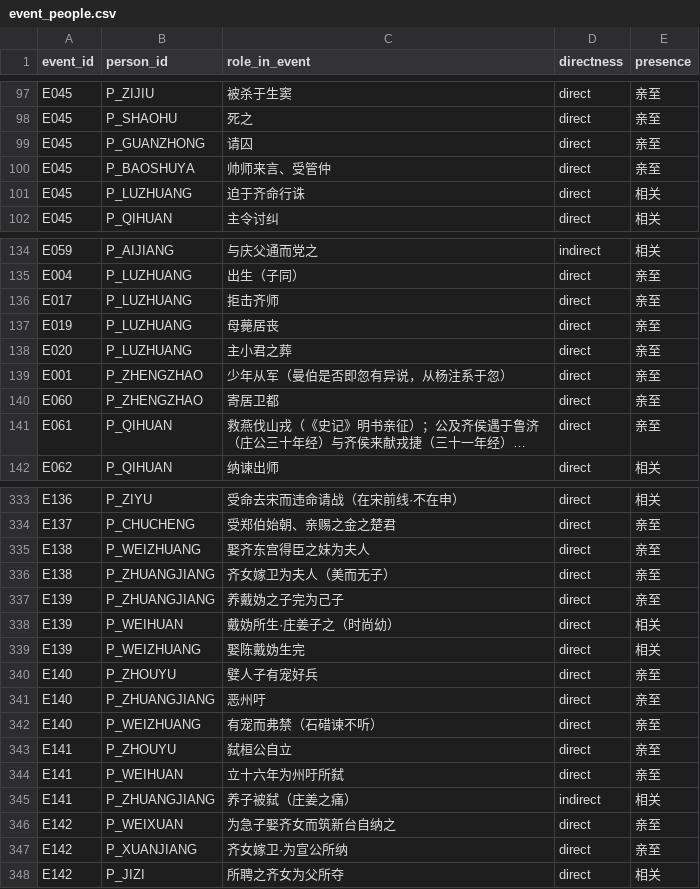
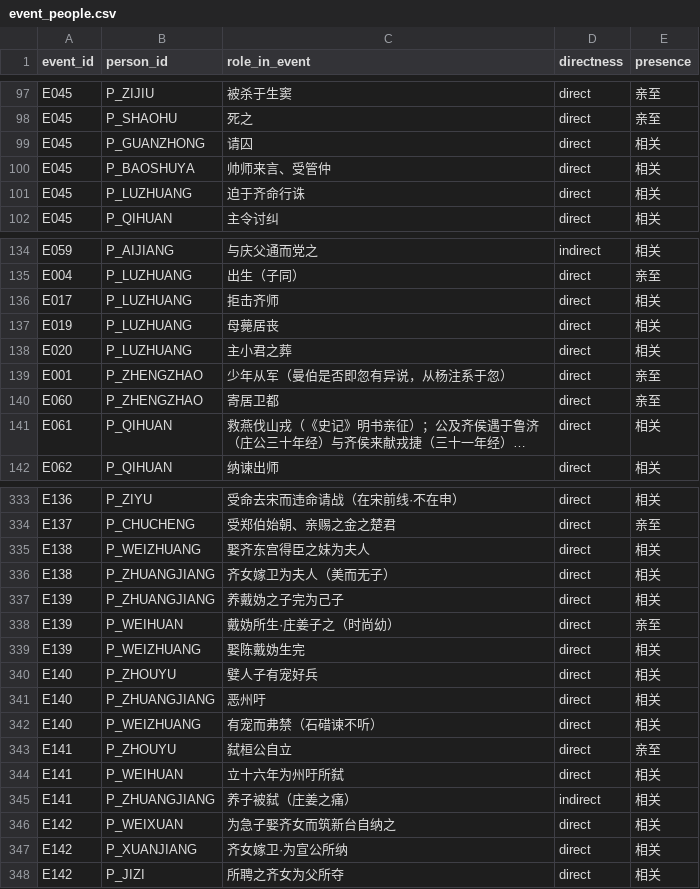
Before and after one commit to QuinnyXu/chunqiu, a CSV file: data/csv/event_people.csv, drawn as a sheet; only a part is shown, gaps mark what is left out; long unchanged cells end in …; the diff covers the shown part only; the diff names each change by its address in the sheet, - before the commit and + after, or states it on an @@ line.

```diff
--- a/data/csv/event_people.csv
+++ b/data/csv/event_people.csv
-E99:E100 (presence): 亲至
+E99:E100 (presence): 相关
-E136:E138 (presence): 亲至
+E136:E138 (presence): 相关
-E141 (presence): 亲至
+E141 (presence): 相关
-E335:E337 (presence): 亲至
+E335:E337 (presence): 相关
-E338 (presence): 相关
+E338 (presence): 亲至
-E340:E342 (presence): 亲至
+E340:E342 (presence): 相关
-E344 (presence): 亲至
+E344 (presence): 相关
-E346:E347 (presence): 亲至
+E346:E347 (presence): 相关
```
Also changed, not shown: 47 edited cells elsewhere in this file, data/csv/events.csv, data/csv/passages.csv, 7 other files.
